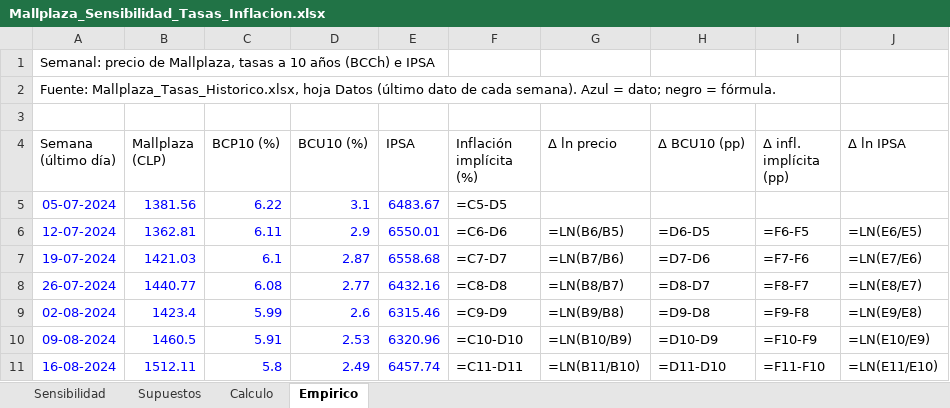
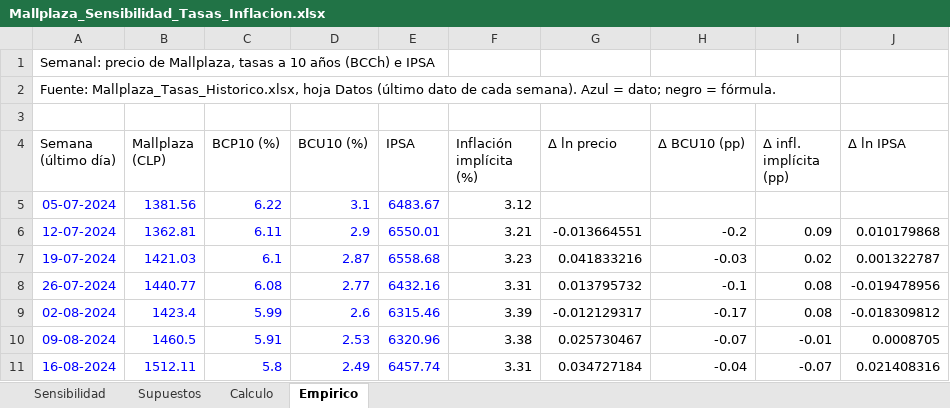
Before and after one commit to crixusvidal/Wealth-managment-software, an Excel workbook: secciones/valuacion/modelos/Mallplaza_Sensibilidad_Tasas_Inflacion.xlsx, sheet Empirico, drawn as a sheet; only a part is shown; values as stored, in another font and other column widths than the file's, no borders; formulas without a stored value are shown as written; the diff covers the shown part only; the diff names each change by its address in the sheet, - before the commit and + after, or states it on an @@ line.

```diff
--- a/secciones/valuacion/modelos/Mallplaza_Sensibilidad_Tasas_Inflacion.xlsx (sheet Empirico)
+++ b/secciones/valuacion/modelos/Mallplaza_Sensibilidad_Tasas_Inflacion.xlsx (sheet Empirico)
-F5 (Inflación implícita (%)): =C5-D5
+F5 (Inflación implícita (%)): 3.12
-F6 (Inflación implícita (%)): =C6-D6
+F6 (Inflación implícita (%)): 3.21
-G6 (Δ ln precio): =LN(B6/B5)
+G6 (Δ ln precio): -0.013664551
-H6 (Δ BCU10 (pp)): =D6-D5
+H6 (Δ BCU10 (pp)): -0.2
-I6 (Δ infl. implícita (pp)): =F6-F5
+I6 (Δ infl. implícita (pp)): 0.09
-J6 (Δ ln IPSA): =LN(E6/E5)
+J6 (Δ ln IPSA): 0.010179868
-F7 (Inflación implícita (%)): =C7-D7
+F7 (Inflación implícita (%)): 3.23
-G7 (Δ ln precio): =LN(B7/B6)
+G7 (Δ ln precio): 0.041833216
-H7 (Δ BCU10 (pp)): =D7-D6
+H7 (Δ BCU10 (pp)): -0.03
-I7 (Δ infl. implícita (pp)): =F7-F6
+I7 (Δ infl. implícita (pp)): 0.02
-J7 (Δ ln IPSA): =LN(E7/E6)
+J7 (Δ ln IPSA): 0.001322787
-F8 (Inflación implícita (%)): =C8-D8
+F8 (Inflación implícita (%)): 3.31
-G8 (Δ ln precio): =LN(B8/B7)
+G8 (Δ ln precio): 0.013795732
-H8 (Δ BCU10 (pp)): =D8-D7
+H8 (Δ BCU10 (pp)): -0.1
-I8 (Δ infl. implícita (pp)): =F8-F7
+I8 (Δ infl. implícita (pp)): 0.08
-J8 (Δ ln IPSA): =LN(E8/E7)
+J8 (Δ ln IPSA): -0.019478956
-F9 (Inflación implícita (%)): =C9-D9
+F9 (Inflación implícita (%)): 3.39
-G9 (Δ ln precio): =LN(B9/B8)
+G9 (Δ ln precio): -0.012129317
-H9 (Δ BCU10 (pp)): =D9-D8
+H9 (Δ BCU10 (pp)): -0.17
-I9 (Δ infl. implícita (pp)): =F9-F8
+I9 (Δ infl. implícita (pp)): 0.08
-J9 (Δ ln IPSA): =LN(E9/E8)
+J9 (Δ ln IPSA): -0.018309812
-F10 (Inflación implícita (%)): =C10-D10
+F10 (Inflación implícita (%)): 3.38
-G10 (Δ ln precio): =LN(B10/B9)
+G10 (Δ ln precio): 0.025730467
-H10 (Δ BCU10 (pp)): =D10-D9
+H10 (Δ BCU10 (pp)): -0.07
-I10 (Δ infl. implícita (pp)): =F10-F9
+I10 (Δ infl. implícita (pp)): -0.01
-J10 (Δ ln IPSA): =LN(E10/E9)
+J10 (Δ ln IPSA): 0.0008705
-F11 (Inflación implícita (%)): =C11-D11
+F11 (Inflación implícita (%)): 3.31
-G11 (Δ ln precio): =LN(B11/B10)
+G11 (Δ ln precio): 0.034727184
-H11 (Δ BCU10 (pp)): =D11-D10
+H11 (Δ BCU10 (pp)): -0.04
-I11 (Δ infl. implícita (pp)): =F11-F10
+I11 (Δ infl. implícita (pp)): -0.07
-J11 (Δ ln IPSA): =LN(E11/E10)
+J11 (Δ ln IPSA): 0.021408316
```
Also changed, not shown: 535 edited cells elsewhere in this sheet, sheet Calculo, sheet Sensibilidad, sheet Supuestos, 26 other files.
